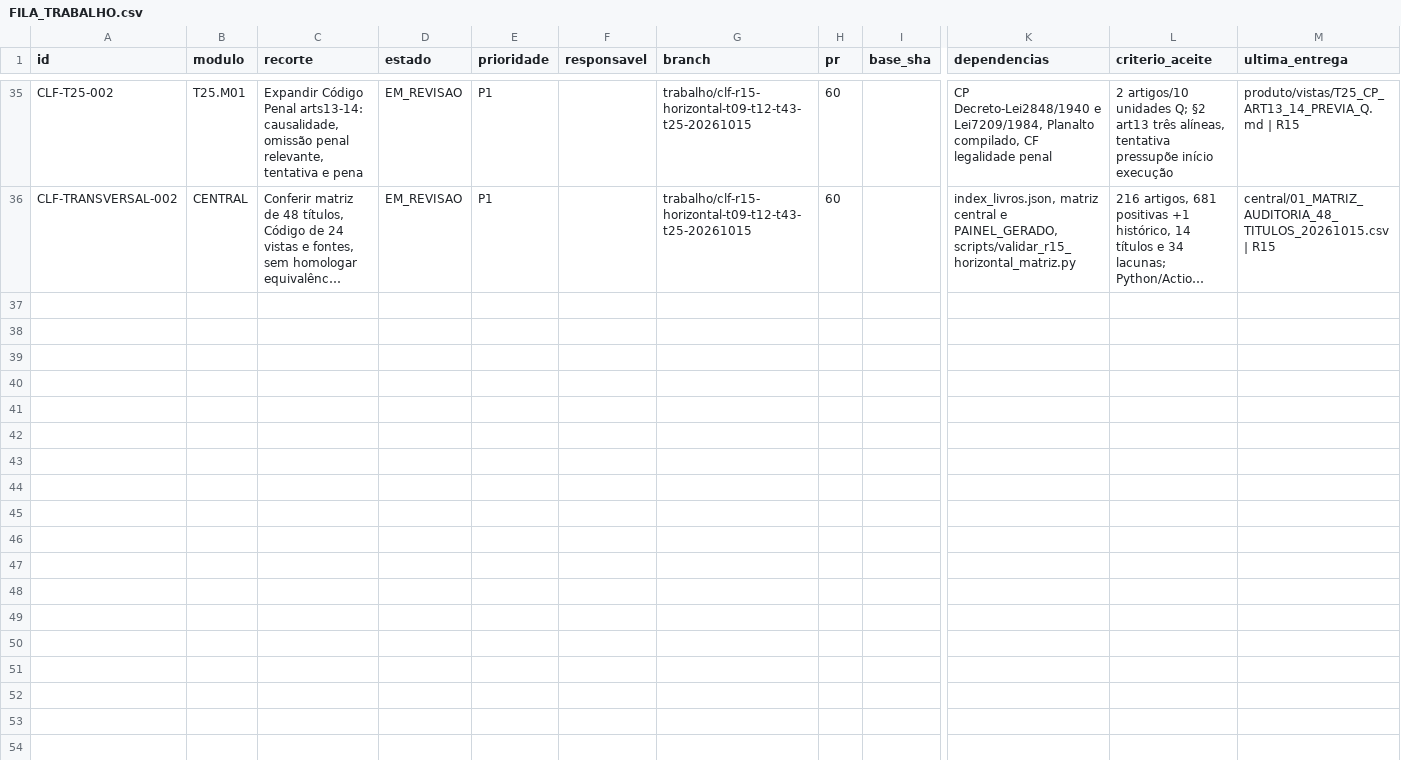
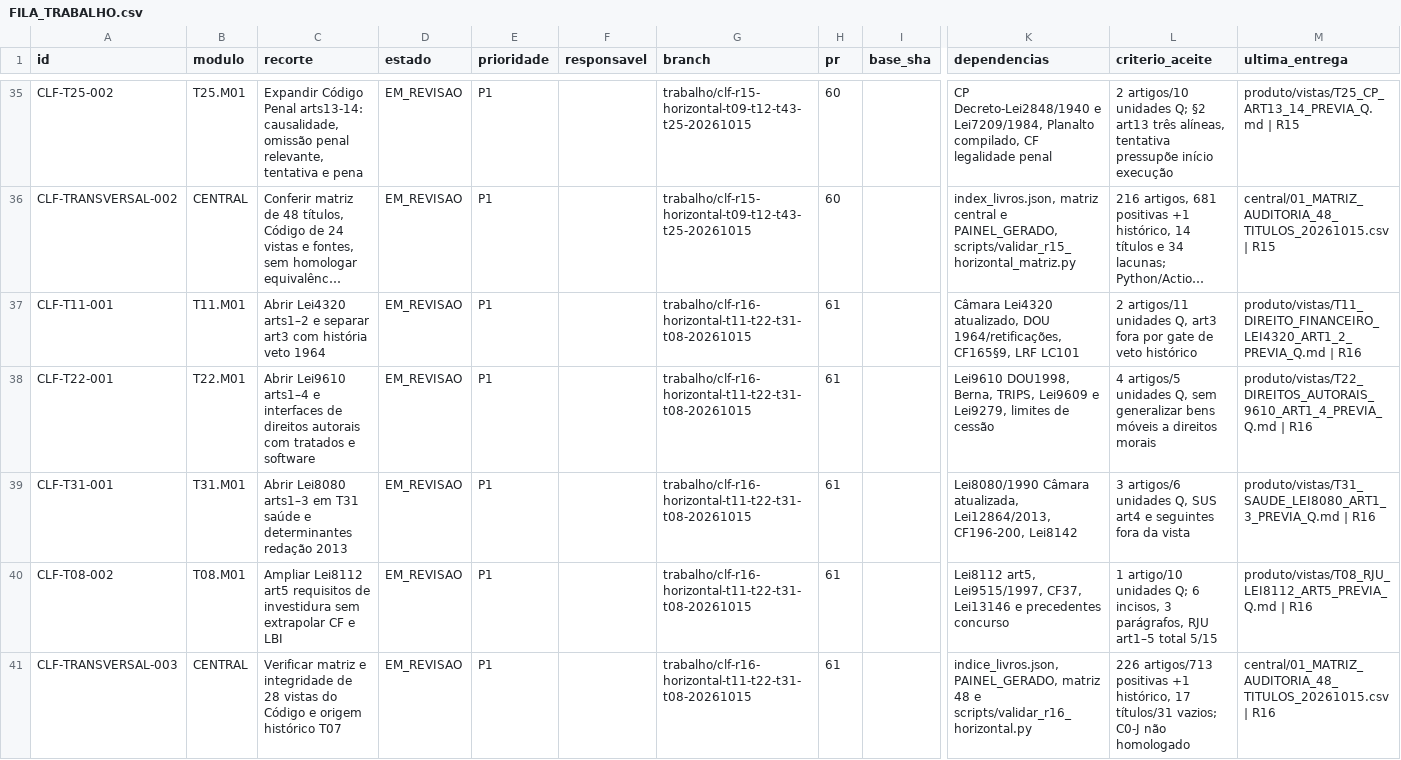
Before and after one commit to raphaelpetta/codigo-legislacao-federal, a CSV file: central/FILA_TRABALHO.csv, drawn as a sheet; only a part is shown, gaps mark what is left out; long unchanged cells end in …; rows hold the shown columns only; the diff names each change by its address in the sheet, - before the commit and + after, or states it on an @@ line.

Commit message:
chore(CLF R16): fila 3 títulos novos, T08 e QA transversal PR61

```diff
--- a/central/FILA_TRABALHO.csv
+++ b/central/FILA_TRABALHO.csv
+row 37: CLF-T11-001 | T11.M01 | Abrir Lei4320 arts1–2 e separar art3 com história veto 1964 | EM_REVISAO | P1 |  | trabalho/clf-r16-horizontal-t11-t22-t31-t08-20261015 | 61 |  | Câmara Lei4320 atualizado, DOU 1964/retificações, CF165§9, LRF LC101 | 2 artigos/11 unidades Q, art3 fora por gate de veto histórico | produto/vistas/T11_DIREITO_FINANCEIRO_LEI4320_ART1_2_PREVIA_Q.md | R16
+row 38: CLF-T22-001 | T22.M01 | Abrir Lei9610 arts1–4 e interfaces de direitos autorais com tratados e software | EM_REVISAO | P1 |  | trabalho/clf-r16-horizontal-t11-t22-t31-t08-20261015 | 61 |  | Lei9610 DOU1998, Berna, TRIPS, Lei9609 e Lei9279, limites de cessão | 4 artigos/5 unidades Q, sem generalizar bens móveis a direitos morais | produto/vistas/T22_DIREITOS_AUTORAIS_9610_ART1_4_PREVIA_Q.md | R16
+row 39: CLF-T31-001 | T31.M01 | Abrir Lei8080 arts1–3 em T31 saúde e determinantes redação 2013 | EM_REVISAO | P1 |  | trabalho/clf-r16-horizontal-t11-t22-t31-t08-20261015 | 61 |  | Lei8080/1990 Câmara atualizada, Lei12864/2013, CF196-200, Lei8142 | 3 artigos/6 unidades Q, SUS art4 e seguintes fora da vista | produto/vistas/T31_SAUDE_LEI8080_ART1_3_PREVIA_Q.md | R16
+row 40: CLF-T08-002 | T08.M01 | Ampliar Lei8112 art5 requisitos de investidura sem extrapolar CF e LBI | EM_REVISAO | P1 |  | trabalho/clf-r16-horizontal-t11-t22-t31-t08-20261015 | 61 |  | Lei8112 art5, Lei9515/1997, CF37, Lei13146 e precedentes concurso | 1 artigo/10 unidades Q; 6 incisos, 3 parágrafos, RJU art1–5 total 5/15 | produto/vistas/T08_RJU_LEI8112_ART5_PREVIA_Q.md | R16
+row 41: CLF-TRANSVERSAL-003 | CENTRAL | Verificar matriz e integridade de 28 vistas do Código e origem histórico T07 | EM_REVISAO | P1 |  | trabalho/clf-r16-horizontal-t11-t22-t31-t08-20261015 | 61 |  | indice_livros.json, PAINEL_GERADO, matriz 48 e scripts/validar_r16_horizontal.py | 226 artigos/713 positivas +1 histórico, 17 títulos/31 vazios; C0-J não homologado | central/01_MATRIZ_AUDITORIA_48_TITULOS_20261015.csv | R16
```
